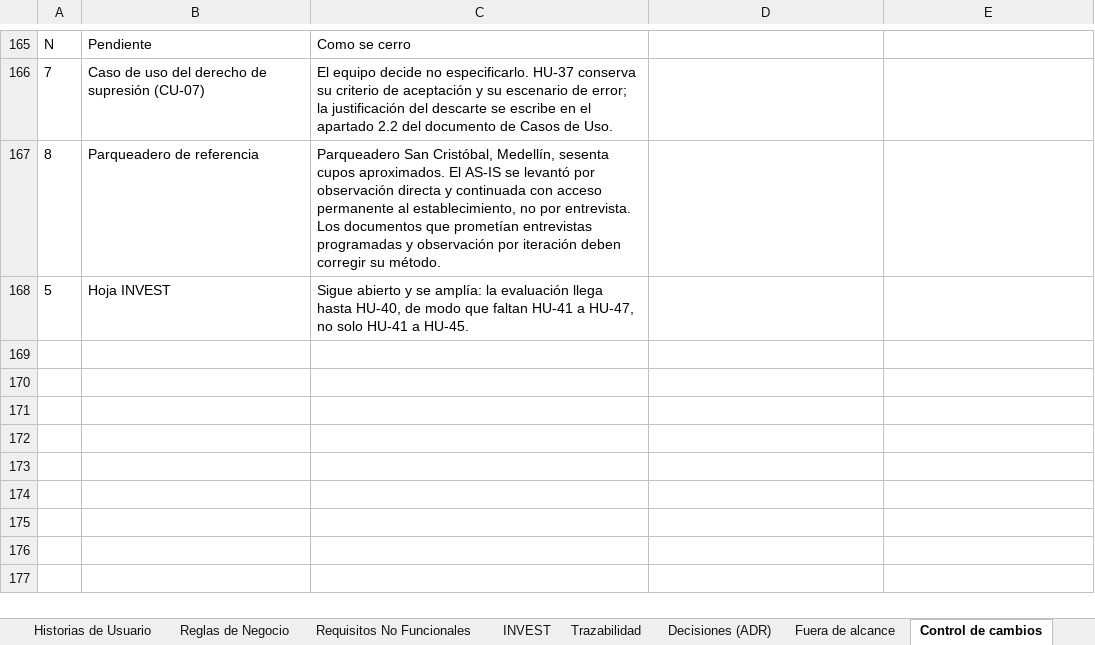
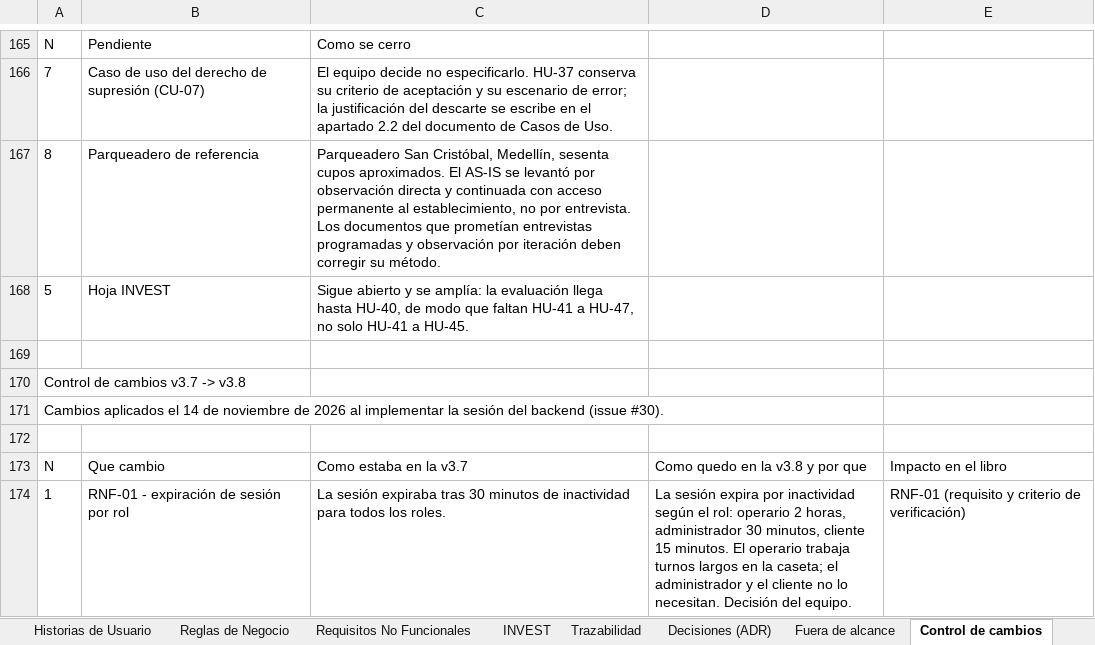
Before and after one commit to marianauribe57-art/APAR-CAR, an Excel workbook: doc/02_requerimientos/APAR-CAR_Backlog.xlsx, sheet Control de cambios, drawn as a sheet; only a part is shown, gaps mark what is left out; values as stored, in another font and other column widths than the file's, no borders; the diff names each change by its address in the sheet, - before the commit and + after, or states it on an @@ line.

Commit message:
docs: actualiza RNF-01 con expiracion de sesion por rol

```diff
--- a/doc/02_requerimientos/APAR-CAR_Backlog.xlsx (sheet Control de cambios)
+++ b/doc/02_requerimientos/APAR-CAR_Backlog.xlsx (sheet Control de cambios)
+row 169: (empty)
+row 170: Control de cambios v3.7 -> v3.8
+row 171: Cambios aplicados el 14 de noviembre de 2026 al implementar la sesión del backend (issue #30).
+row 172: (empty)
+row 173: N | Que cambio | Como estaba en la v3.7 | Como quedo en la v3.8 y por que | Impacto en el libro
+row 174: 1 | RNF-01 - expiración de sesión por rol | La sesión expiraba tras 30 minutos de inactividad para todos los roles. | La sesión expira por inactividad según el rol: operario 2 horas, administrador 30 minutos, cliente 15 minutos. El operario trabaja turnos largos en la caseta; el administrador y el cliente no lo necesitan. Decisión del equipo. | RNF-01 (requisito y criterio de verificación)
```
Also changed, not shown: sheet Leeme, sheet Requisitos No Funcionales, charts or pictures.
